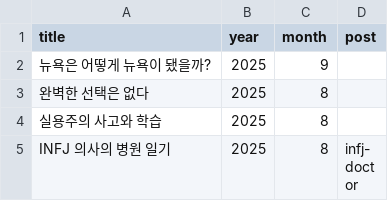
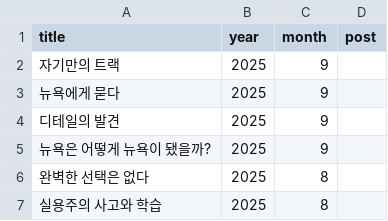
Before and after one commit to newhigen/newhigen.github.io, a CSV file: assets/data/books.csv, drawn as a sheet; only a part is shown; the shorter side is filled out with more unchanged rows.

```diff
--- a/assets/data/books.csv
+++ b/assets/data/books.csv
@@ -1,2 +1,5 @@
 title,year,month,post
+자기만의 트랙,2025,9,
+뉴욕에게 묻다,2025,9,
+디테일의 발견,2025,9,
 뉴욕은 어떻게 뉴욕이 됐을까?,2025,9,
```
Also changed, not shown: 10 other files.
